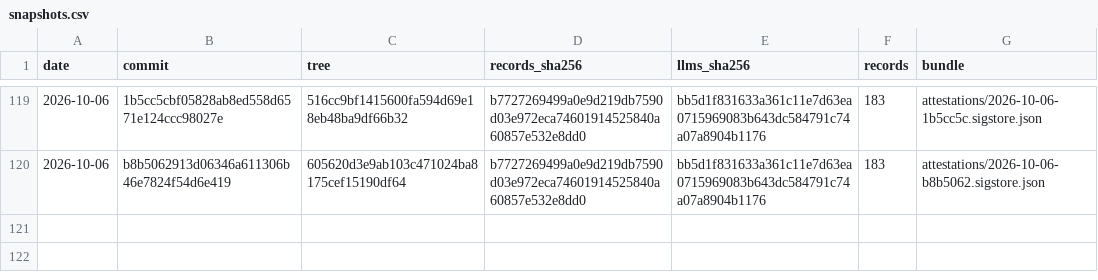
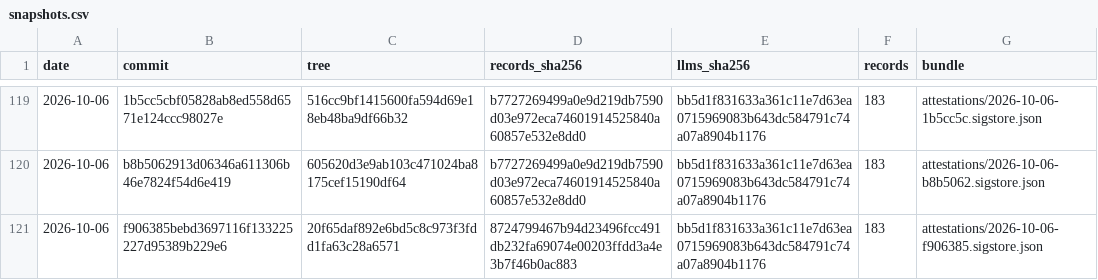
Before and after one commit to pierandpoint/record, a CSV file: snapshots.csv, drawn as a sheet; only a part is shown, gaps mark what is left out; the diff names each change by its address in the sheet, - before the commit and + after, or states it on an @@ line.

```diff
--- a/snapshots.csv
+++ b/snapshots.csv
+row 121: 2026-10-06 | f906385bebd3697116f133225227d95389b229e6 | 20f65daf892e6bd5c8c973f3fdd1fa63c28a6571 | 8724799467b94d23496fcc491db232fa69074e00203ffdd3a4e3b7f46b0ac883 | bb5d1f831633a361c11e7d63ea0715969083b643dc584791c74a07a8904b1176 | 183 | attestations/2026-10-06-f906385.sigstore.json
```
Also changed, not shown: 2 other files.
